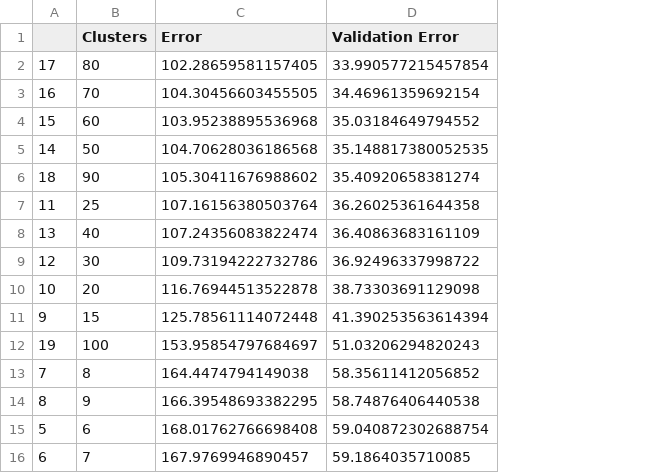
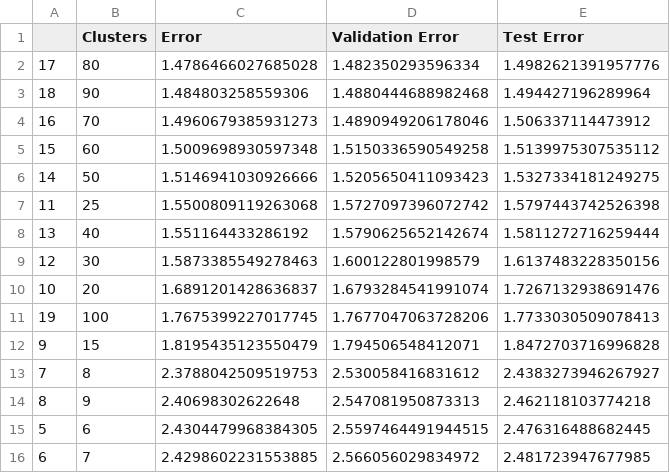
Before and after one commit to sowmyamanojna/CS5691-PRML-Assignments, a CSV file: assignment1/datasets/t3_d3_no_reg_max.csv, drawn as a sheet; only a part is shown; removed rows and columns are numbered as before the commit, all else as after; the diff covers the shown part only; the diff names each change by its address in the sheet, - before the commit and + after, or states it on an @@ line.

```diff
--- a/assignment1/datasets/t3_d3_no_reg_max.csv
+++ b/assignment1/datasets/t3_d3_no_reg_max.csv
+column E (Test Error), row 2: 1.4982621391957776; rows 4-11: 1.506337114473912 | 1.5139975307535112 | 1.5327334181249275 | 1.5797443742526398 | 1.5811272716259444 | 1.6137483228350156 | 1.7267132938691476 | 1.7733030509078413; rows 13-16: 2.4383273946267927 | 2.462118103774218 | 2.476316488682445 | 2.481723947677985
-C2 (Error): 102.28659581157405
+C2 (Error): 1.4786466027685028
-D2 (Validation Error): 33.990577215457854
+D2 (Validation Error): 1.482350293596334
+row 3: 18 | 90 | 1.484803258559306 | 1.4880444688982468 | 1.494427196289964
-C4 (Error): 104.30456603455505
+C4 (Error): 1.4960679385931273
-D4 (Validation Error): 34.46961359692154
+D4 (Validation Error): 1.4890949206178046
-C5 (Error): 103.95238895536968
+C5 (Error): 1.5009698930597348
-D5 (Validation Error): 35.03184649794552
+D5 (Validation Error): 1.5150336590549258
-C6 (Error): 104.70628036186568
+C6 (Error): 1.5146941030926666
-D6 (Validation Error): 35.148817380052535
+D6 (Validation Error): 1.5205650411093423
-row 6: 18 | 90 | 105.30411676988602 | 35.40920658381274
-C7 (Error): 107.16156380503764
+C7 (Error): 1.5500809119263068
-D7 (Validation Error): 36.26025361644358
+D7 (Validation Error): 1.5727097396072742
-C8 (Error): 107.24356083822474
+C8 (Error): 1.551164433286192
-D8 (Validation Error): 36.40863683161109
+D8 (Validation Error): 1.5790625652142674
-C9 (Error): 109.73194222732786
+C9 (Error): 1.5873385549278463
-D9 (Validation Error): 36.92496337998722
+D9 (Validation Error): 1.600122801998579
-C10 (Error): 116.76944513522878
+C10 (Error): 1.6891201428636837
-D10 (Validation Error): 38.73303691129098
+D10 (Validation Error): 1.6793284541991074
-row 11: 9 | 15 | 125.78561114072448 | 41.390253563614394
-C11 (Error): 153.95854797684697
+C11 (Error): 1.7675399227017745
-D11 (Validation Error): 51.03206294820243
+D11 (Validation Error): 1.7677047063728206
+row 12: 9 | 15 | 1.8195435123550479 | 1.794506548412071 | 1.8472703716996828
-C13 (Error): 164.4474794149038
+C13 (Error): 2.3788042509519753
-D13 (Validation Error): 58.35611412056852
+D13 (Validation Error): 2.530058416831612
-C14 (Error): 166.39548693382295
+C14 (Error): 2.40698302622648
-D14 (Validation Error): 58.74876406440538
+D14 (Validation Error): 2.547081950873313
-C15 (Error): 168.01762766698408
+C15 (Error): 2.4304479968384305
-D15 (Validation Error): 59.040872302688754
+D15 (Validation Error): 2.5597464491944515
-C16 (Error): 167.9769946890457
+C16 (Error): 2.4298602231553885
-D16 (Validation Error): 59.1864035710085
+D16 (Validation Error): 2.566056029834972
```
Also changed, not shown: 10 edited cells elsewhere in this file, assignment1/datasets/t3_d3_no_reg_min.csv, 2 other files.
